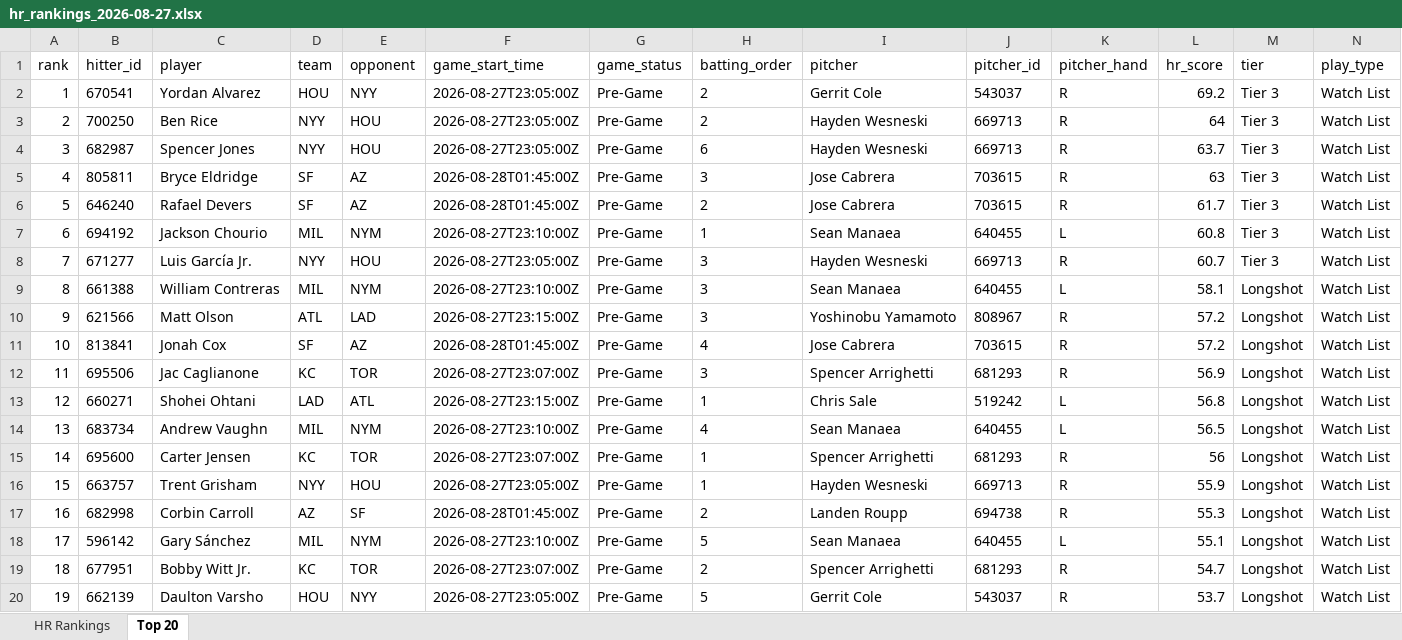
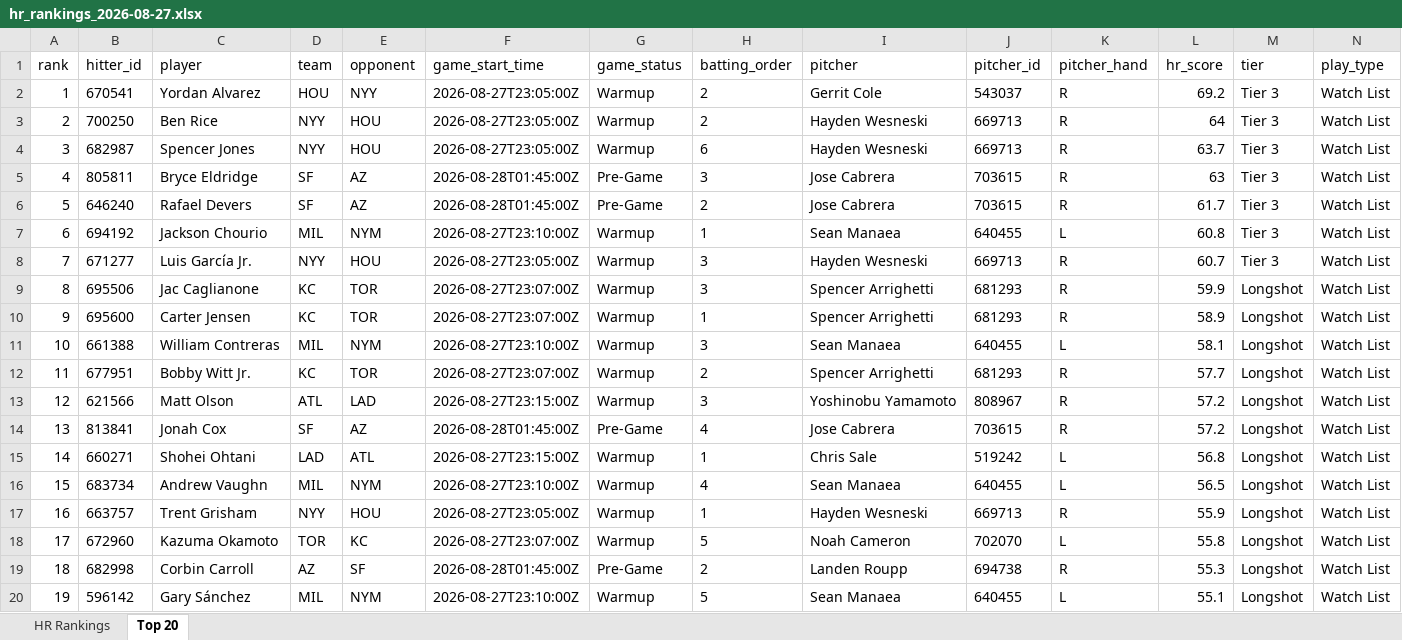
Before and after one commit to etbell28/hitter-tool, an Excel workbook: outputs/daily/hr_rankings_2026-08-27.xlsx, sheet Top 20, drawn as a sheet; only a part is shown; values as stored, in another font and other column widths than the file's, no borders; removed rows and columns are numbered as before the commit, all else as after; rows hold the shown columns only; the diff covers the shown part only; the diff names each change by its address in the sheet, - before the commit and + after, or states it on an @@ line.

```diff
--- a/outputs/daily/hr_rankings_2026-08-27.xlsx (sheet Top 20)
+++ b/outputs/daily/hr_rankings_2026-08-27.xlsx (sheet Top 20)
-G2:G4 (game_status): Pre-Game
+G2:G4 (game_status): Warmup
-G7:G8 (game_status): Pre-Game
+G7:G8 (game_status): Warmup
+row 9: 8 | 695506 | Jac Caglianone | KC | TOR | 2026-08-27T23:07:00Z | Warmup | 3 | Spencer Arrighetti | 681293 | R | 59.9 | Longshot | Watch List
+row 10: 9 | 695600 | Carter Jensen | KC | TOR | 2026-08-27T23:07:00Z | Warmup | 1 | Spencer Arrighetti | 681293 | R | 58.9 | Longshot | Watch List
-A11 (rank): 8
+A11 (rank): 10
-G11 (game_status): Pre-Game
+G11 (game_status): Warmup
+row 12: 11 | 677951 | Bobby Witt Jr. | KC | TOR | 2026-08-27T23:07:00Z | Warmup | 2 | Spencer Arrighetti | 681293 | R | 57.7 | Longshot | Watch List
-A13 (rank): 9
+A13 (rank): 12
-G13 (game_status): Pre-Game
+G13 (game_status): Warmup
-A14 (rank): 10
+A14 (rank): 13
-row 12: 11 | 695506 | Jac Caglianone | KC | TOR | 2026-08-27T23:07:00Z | Pre-Game | 3 | Spencer Arrighetti | 681293 | R | 56.9 | Longshot | Watch List
-A15 (rank): 12
+A15 (rank): 14
-G15:G16 (game_status): Pre-Game
+G15:G16 (game_status): Warmup
-A16 (rank): 13
+A16 (rank): 15
-row 15: 14 | 695600 | Carter Jensen | KC | TOR | 2026-08-27T23:07:00Z | Pre-Game | 1 | Spencer Arrighetti | 681293 | R | 56 | Longshot | Watch List
-A17 (rank): 15
+A17 (rank): 16
-G17 (game_status): Pre-Game
+G17 (game_status): Warmup
+row 18: 17 | 672960 | Kazuma Okamoto | TOR | KC | 2026-08-27T23:07:00Z | Warmup | 5 | Noah Cameron | 702070 | L | 55.8 | Longshot | Watch List
-A19 (rank): 16
+A19 (rank): 18
-A20 (rank): 17
+A20 (rank): 19
-G20 (game_status): Pre-Game
+G20 (game_status): Warmup
-row 19: 18 | 677951 | Bobby Witt Jr. | KC | TOR | 2026-08-27T23:07:00Z | Pre-Game | 2 | Spencer Arrighetti | 681293 | R | 54.7 | Longshot | Watch List
-row 20: 19 | 662139 | Daulton Varsho | HOU | NYY | 2026-08-27T23:05:00Z | Pre-Game | 5 | Gerrit Cole | 543037 | R | 53.7 | Longshot | Watch List
```
Also changed, not shown: 45 edited cells elsewhere in this sheet, sheet HR Rankings, outputs/daily/hr_rankings_2026-08-27_full.xlsx, outputs/hr_rankings.xlsx, 9 other files.
